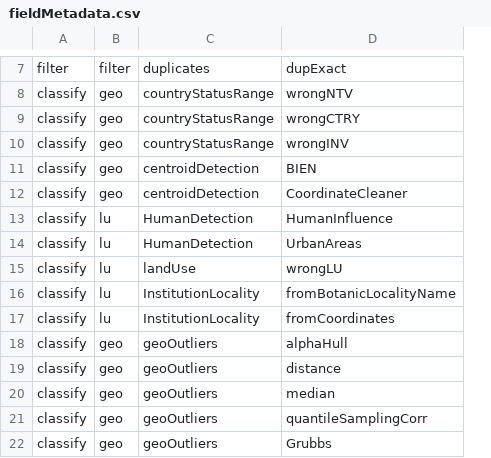
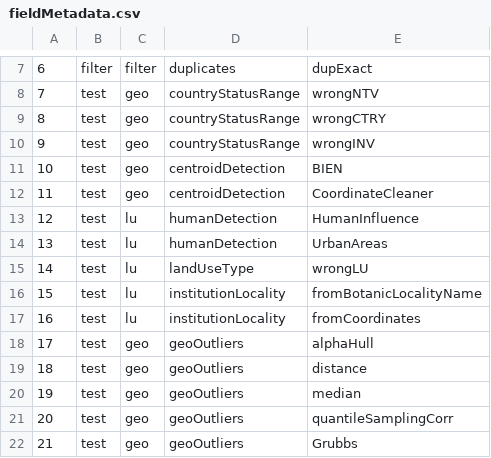
Before and after one commit to pepbioalerts/occTest, a CSV file: inst/ext/fieldMetadata.csv, drawn as a sheet; only a part is shown, gaps mark what is left out; removed rows and columns are numbered as before the commit, all else as after; the diff covers the shown part only; the diff names each change by its address in the sheet, - before the commit and + after, or states it on an @@ line.

```diff
--- a/inst/ext/fieldMetadata.csv
+++ b/inst/ext/fieldMetadata.csv
-column A, rows 7-22: filter | classify | classify | classify | classify | classify | classify | classify | classify | classify | classify | classify | classify | classify | classify | classify
+column A, rows 7-22: 6 | 7 | 8 | 9 | 10 | 11 | 12 | 13 | 14 | 15 | 16 | 17 | 18 | 19 | 20 | 21
+column B, rows 7-22: filter | test | test | test | test | test | test | test | test | test | test | test | test | test | test | test
-D13:D14: HumanDetection
+D13:D14: humanDetection
-D15: landUse
+D15: landUseType
-D16:D17: InstitutionLocality
+D16:D17: institutionLocality
```
Also changed, not shown: 6 added rows, 1 removed row and 4 edited cells elsewhere in this file, 6 other files.
